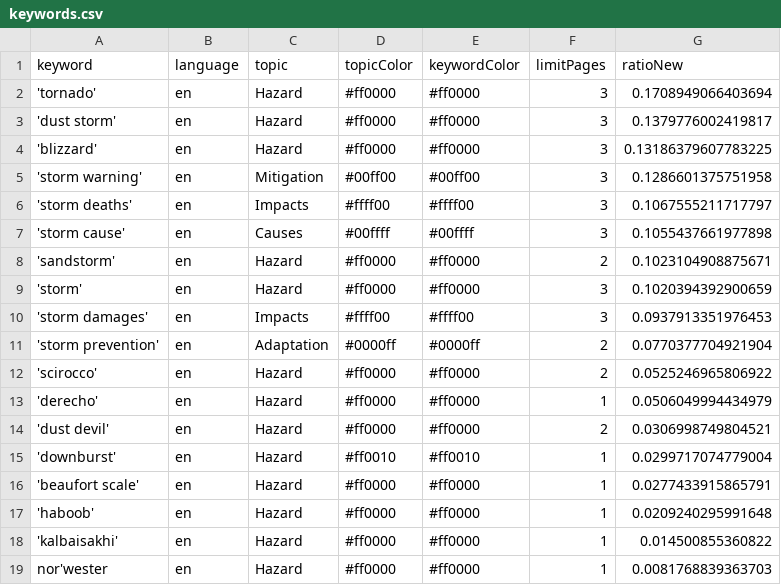
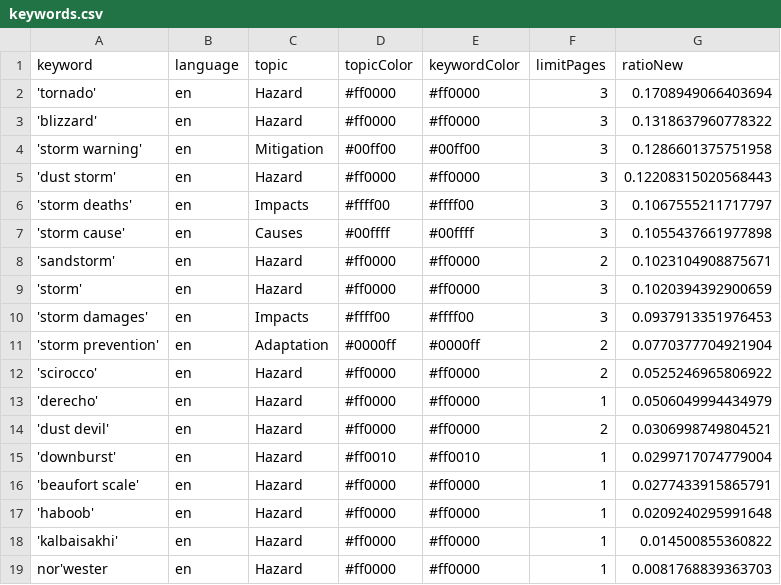
Before and after one commit to friedhumb-news/stormIsComing, a CSV file: keywords.csv, drawn as a sheet.

```diff
--- a/keywords.csv
+++ b/keywords.csv
@@ -2,5 +2,5 @@ keyword,language,topic,topicColor,keywordColor,limitPages,ratioNew
 'tornado',en,Hazard,#ff0000,#ff0000,3,0.1708949066403694
-'dust storm',en,Hazard,#ff0000,#ff0000,3,0.1379776002419817
-'blizzard',en,Hazard,#ff0000,#ff0000,3,0.13186379607783225
+'blizzard',en,Hazard,#ff0000,#ff0000,3,0.1318637960778322
 'storm warning',en,Mitigation,#00ff00,#00ff00,3,0.1286601375751958
+'dust storm',en,Hazard,#ff0000,#ff0000,3,0.12208315020568443
 'storm deaths',en,Impacts,#ffff00,#ffff00,3,0.1067555211717797
```
Also changed, not shown: csv/news_2026_05.csv, 1 other file.
